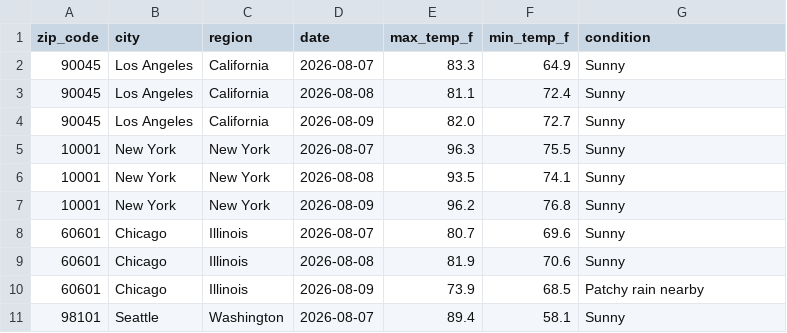
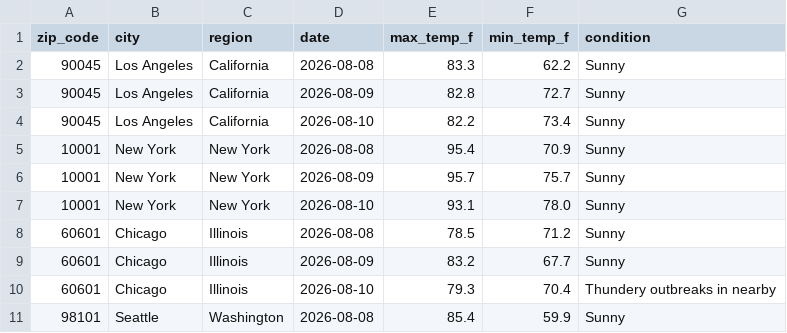
Before and after one commit to DanielDistor/weather-api-pipeline, a CSV file: weather_data.csv, drawn as a sheet; only a part is shown; the diff covers the shown part only.

```diff
--- a/weather_data.csv
+++ b/weather_data.csv
@@ -1,11 +1,11 @@
 zip_code,city,region,date,max_temp_f,min_temp_f,condition
-90045,Los Angeles,California,2026-08-07,83.3,64.9,Sunny
-90045,Los Angeles,California,2026-08-08,81.1,72.4,Sunny
-90045,Los Angeles,California,2026-08-09,82.0,72.7,Sunny
-10001,New York,New York,2026-08-07,96.3,75.5,Sunny
-10001,New York,New York,2026-08-08,93.5,74.1,Sunny
-10001,New York,New York,2026-08-09,96.2,76.8,Sunny
-60601,Chicago,Illinois,2026-08-07,80.7,69.6,Sunny
-60601,Chicago,Illinois,2026-08-08,81.9,70.6,Sunny
-60601,Chicago,Illinois,2026-08-09,73.9,68.5,Patchy rain nearby
-98101,Seattle,Washington,2026-08-07,89.4,58.1,Sunny
+90045,Los Angeles,California,2026-08-08,83.3,62.2,Sunny
+90045,Los Angeles,California,2026-08-09,82.8,72.7,Sunny
+90045,Los Angeles,California,2026-08-10,82.2,73.4,Sunny
+10001,New York,New York,2026-08-08,95.4,70.9,Sunny
+10001,New York,New York,2026-08-09,95.7,75.7,Sunny
+10001,New York,New York,2026-08-10,93.1,78.0,Sunny
+60601,Chicago,Illinois,2026-08-08,78.5,71.2,Sunny
+60601,Chicago,Illinois,2026-08-09,83.2,67.7,Sunny
+60601,Chicago,Illinois,2026-08-10,79.3,70.4,Thundery outbreaks in nearby
+98101,Seattle,Washington,2026-08-08,85.4,59.9,Sunny
```
Also changed, not shown: 151 edited cells elsewhere in this file.
